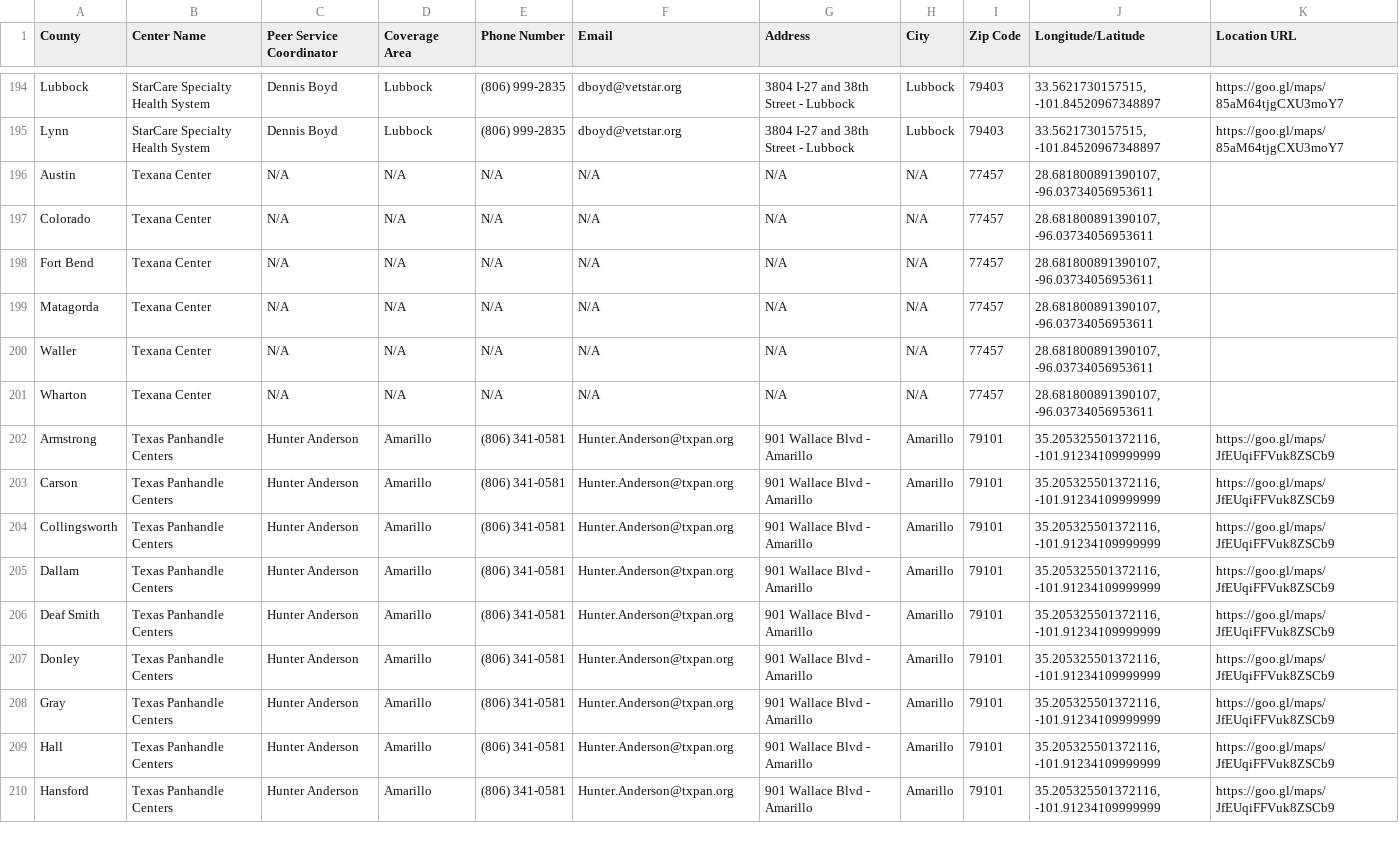
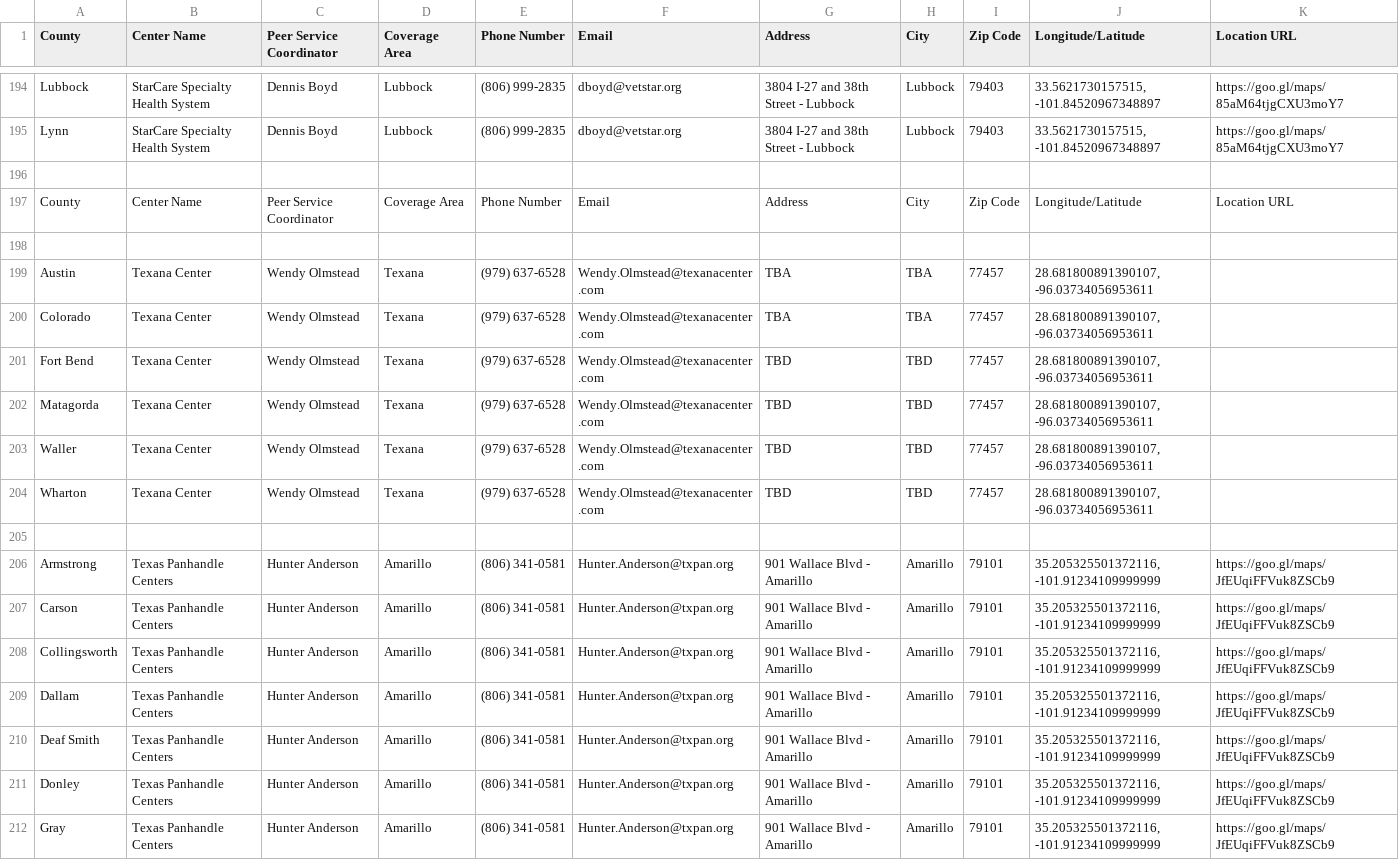
Before and after one commit to YoodleLLC/find-your-psc, a CSV file: data/VMHD Coverage Sheet - Jul 6 2022 - URLs (1).csv, drawn as a sheet; only a part is shown, gaps mark what is left out; the shorter side is filled out with more unchanged rows.

Commit message:
(Mannie) Texana New Contact info

```diff
--- a/data/VMHD Coverage Sheet - Jul 6 2022 - URLs (1).csv
+++ b/data/VMHD Coverage Sheet - Jul 6 2022 - URLs (1).csv
@@ -195,8 +195,12 @@ Lubbock,StarCare Specialty Health System,Dennis Boyd,Lubbock,(806) 999-2835,dboy
 Lynn,StarCare Specialty Health System,Dennis Boyd,Lubbock,(806) 999-2835,dboyd@vetstar.org,3804 I-27 and 38th Street - Lubbock,Lubbock,79403,"33.5621730157515, -101.84520967348897",https://goo.gl/maps/85aM64tjgCXU3moY7
-Austin,Texana Center,N/A,N/A,N/A,N/A,N/A,N/A,77457,"28.681800891390107, -96.03734056953611",
-Colorado,Texana Center,N/A,N/A,N/A,N/A,N/A,N/A,77457,"28.681800891390107, -96.03734056953611",
-Fort Bend,Texana Center,N/A,N/A,N/A,N/A,N/A,N/A,77457,"28.681800891390107, -96.03734056953611",
-Matagorda,Texana Center,N/A,N/A,N/A,N/A,N/A,N/A,77457,"28.681800891390107, -96.03734056953611",
-Waller,Texana Center,N/A,N/A,N/A,N/A,N/A,N/A,77457,"28.681800891390107, -96.03734056953611",
-Wharton,Texana Center,N/A,N/A,N/A,N/A,N/A,N/A,77457,"28.681800891390107, -96.03734056953611",
+
+County,Center Name,Peer Service Coordinator,Coverage Area,Phone Number,Email,Address,City,Zip Code,Longitude/Latitude,Location URL
+
+Austin,Texana Center,Wendy Olmstead,Texana,(979) 637-6528,Wendy.Olmstead@texanacenter.com,TBA,TBA,77457,"28.681800891390107, -96.03734056953611",
+Colorado,Texana Center,Wendy Olmstead,Texana,(979) 637-6528,Wendy.Olmstead@texanacenter.com,TBA,TBA,77457,"28.681800891390107, -96.03734056953611",
+Fort Bend,Texana Center,Wendy Olmstead,Texana,(979) 637-6528,Wendy.Olmstead@texanacenter.com,TBD,TBD,77457,"28.681800891390107, -96.03734056953611",
+Matagorda,Texana Center,Wendy Olmstead,Texana,(979) 637-6528,Wendy.Olmstead@texanacenter.com,TBD,TBD,77457,"28.681800891390107, -96.03734056953611",
+Waller,Texana Center,Wendy Olmstead,Texana,(979) 637-6528,Wendy.Olmstead@texanacenter.com,TBD,TBD,77457,"28.681800891390107, -96.03734056953611",
+Wharton,Texana Center,Wendy Olmstead,Texana,(979) 637-6528,Wendy.Olmstead@texanacenter.com,TBD,TBD,77457,"28.681800891390107, -96.03734056953611",
+
 Armstrong,Texas Panhandle Centers,Hunter Anderson,Amarillo,(806) 341-0581,Hunter.Anderson@txpan.org,901 Wallace Blvd - Amarillo,Amarillo,79101,"35.205325501372116, -101.91234109999999",https://goo.gl/maps/JfEUqiFFVuk8ZSCb9
```
